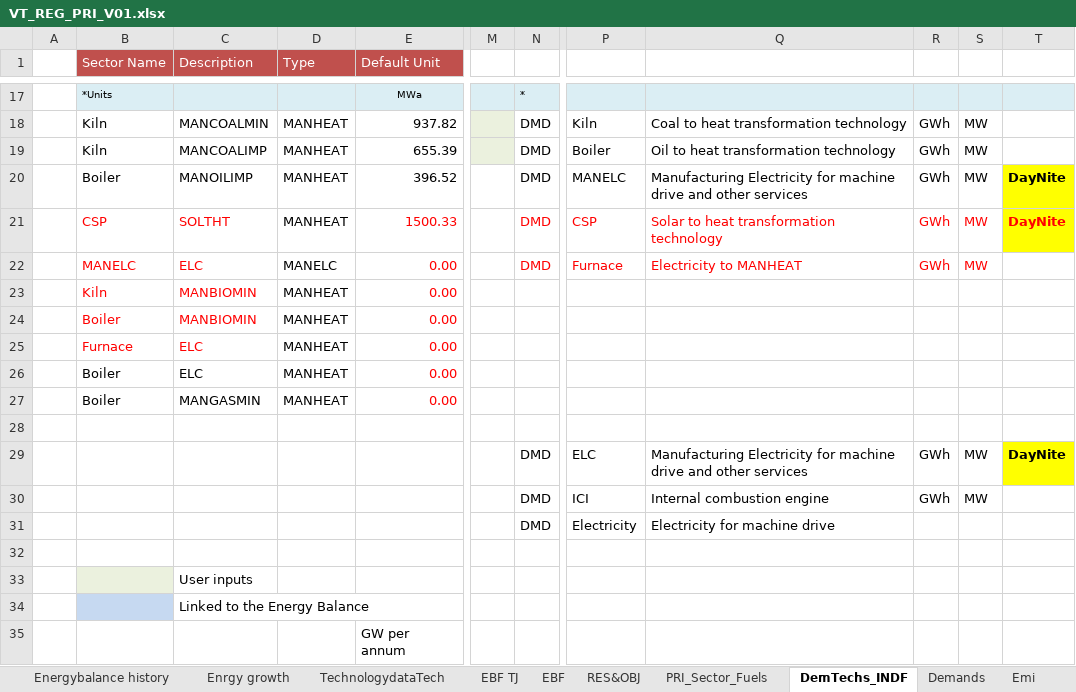
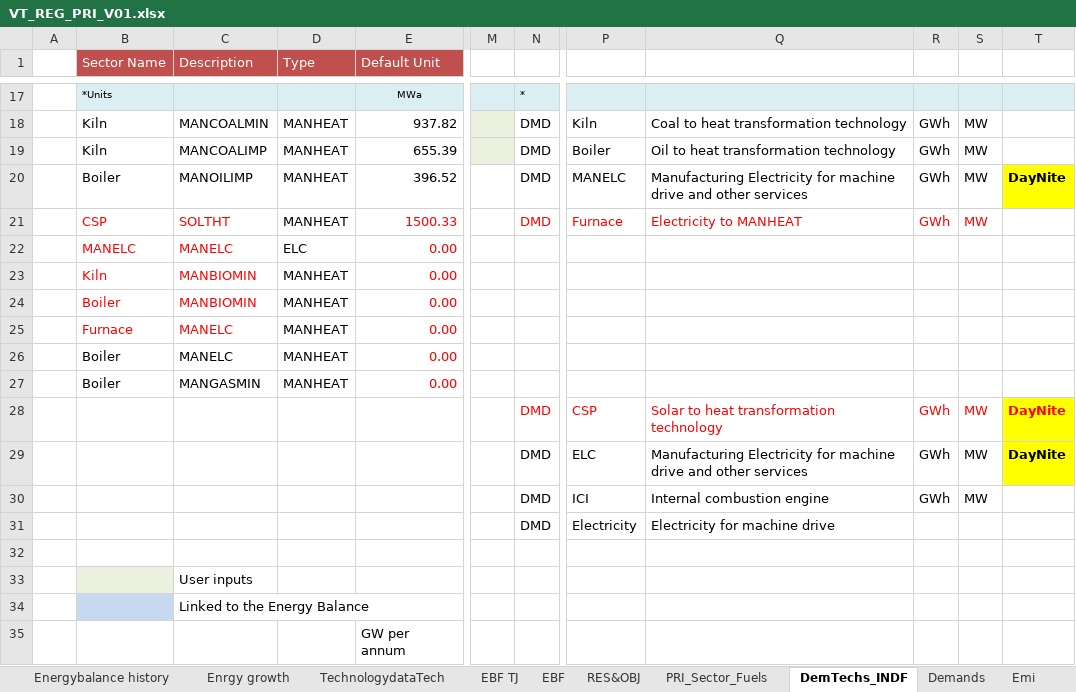
Before and after one commit to Tamenew/INDIND, an Excel workbook: VT_REG_PRI_V01.xlsx, sheet DemTechs_INDF, drawn as a sheet; only a part is shown, gaps mark what is left out; values as stored, in another font and other column widths than the file's, no borders; charts and pictures not drawn; rows hold the shown columns only; the diff names each change by its address in the sheet, - before the commit and + after, or states it on an @@ line.

Commit message:
Update VT_REG_PRI_V01.xlsx
Update

```diff
--- a/VT_REG_PRI_V01.xlsx (sheet DemTechs_INDF)
+++ b/VT_REG_PRI_V01.xlsx (sheet DemTechs_INDF)
-P21: CSP
+P21: Furnace
-Q21: Solar to heat transformation technology
+Q21: Electricity to MANHEAT
-T21: DayNite
+T21: (empty)
-T21 fill: #FFFF00
+T21 fill: none
-C22 (Description): ELC
+C22 (Description): MANELC
-D22 (Type): MANELC
+D22 (Type): ELC
-N22: DMD
+N22: (empty)
-P22: Furnace
+P22: (empty)
-Q22: Electricity to MANHEAT
+Q22: (empty)
-R22: GWh
+R22: (empty)
-S22: MW
+S22: (empty)
-C25:C26 (Description): ELC
+C25:C26 (Description): MANELC
-row 28: (empty)
+row 28:  |  |  |  |  |  | DMD | CSP | Solar to heat transformation technology | GWh | MW | DayNite
-T28 fill: none
+T28 fill: #FFFF00
```
Also changed, not shown: sheet PRI_Sector_Fuels, sheet Emi, sheet Demands, formulas that keep their value, charts or pictures.
